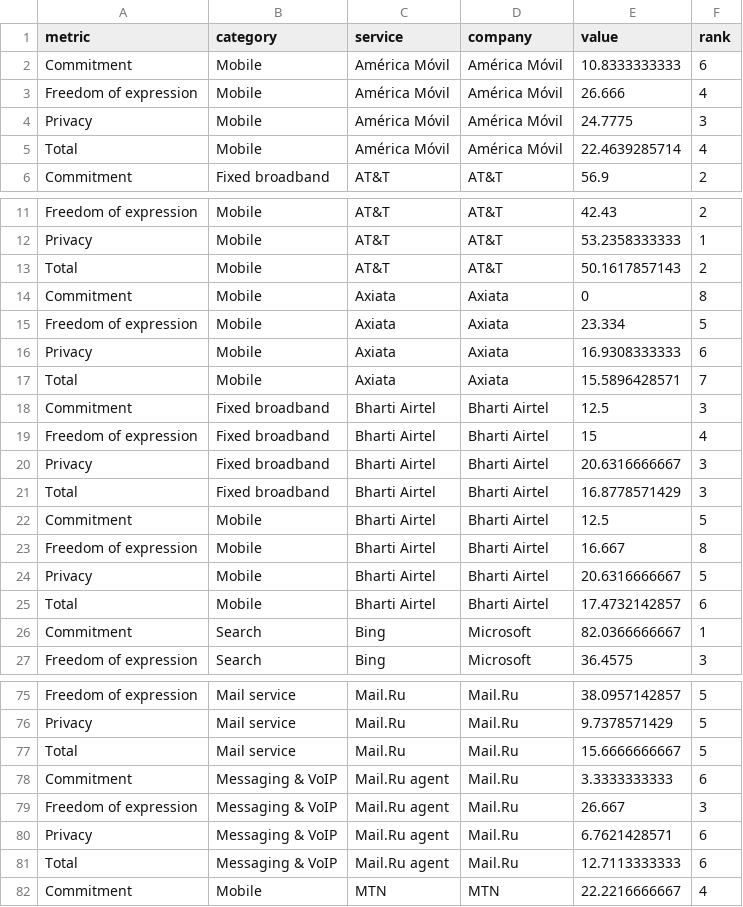
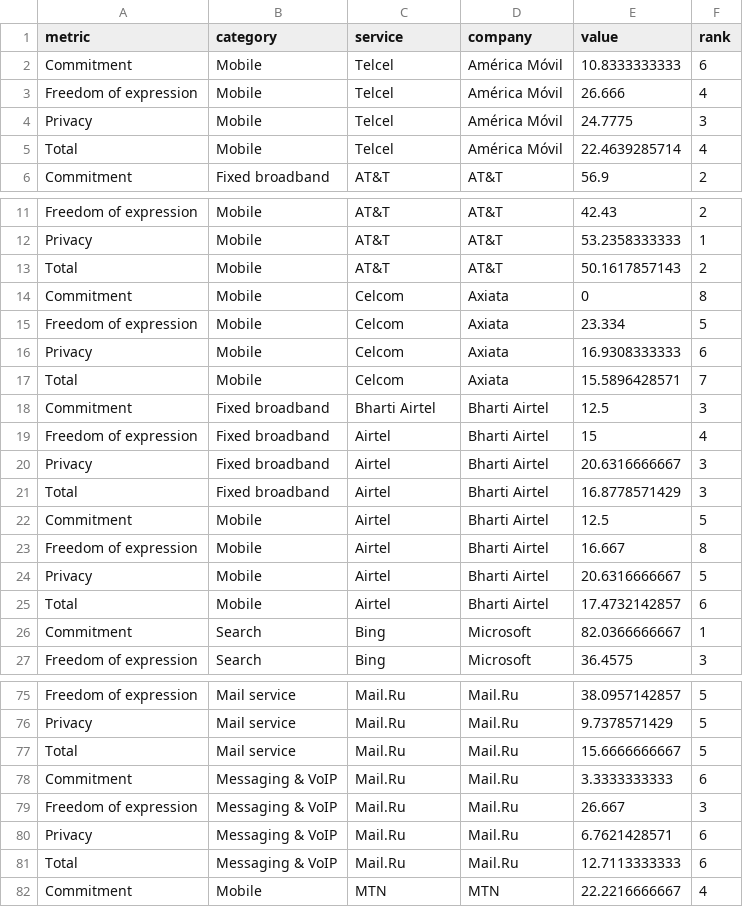
Before and after one commit to berkmancenter/internet_dashboard, a CSV file: packages/ranking-digital-rights/rdr_index.csv, drawn as a sheet; only a part is shown, gaps mark what is left out; the diff covers the shown part only.

```diff
--- a/packages/ranking-digital-rights/rdr_index.csv
+++ b/packages/ranking-digital-rights/rdr_index.csv
@@ -1,6 +1,6 @@
 metric,category,service,company,value,rank,
-Commitment,Mobile,América Móvil,América Móvil,10.8333333333,6,
-Freedom of expression,Mobile,América Móvil,América Móvil,26.666,4
-Privacy,Mobile,América Móvil,América Móvil,24.7775,3
-Total,Mobile,América Móvil,América Móvil,22.4639285714,4
+Commitment,Mobile,Telcel,América Móvil,10.8333333333,6,
+Freedom of expression,Mobile,Telcel,América Móvil,26.666,4
+Privacy,Mobile,Telcel,América Móvil,24.7775,3
+Total,Mobile,Telcel,América Móvil,22.4639285714,4
 Commitment,Fixed broadband,AT&T,AT&T,56.9,2
@@ -13,14 +13,14 @@ Privacy,Mobile,AT&T,AT&T,53.2358333333,1
 Total,Mobile,AT&T,AT&T,50.1617857143,2
-Commitment,Mobile,Axiata,Axiata,0,8
-Freedom of expression,Mobile,Axiata,Axiata,23.334,5
-Privacy,Mobile,Axiata,Axiata,16.9308333333,6
-Total,Mobile,Axiata,Axiata,15.5896428571,7
+Commitment,Mobile,Celcom,Axiata,0,8
+Freedom of expression,Mobile,Celcom,Axiata,23.334,5
+Privacy,Mobile,Celcom,Axiata,16.9308333333,6
+Total,Mobile,Celcom,Axiata,15.5896428571,7
 Commitment,Fixed broadband,Bharti Airtel,Bharti Airtel,12.5,3
-Freedom of expression,Fixed broadband,Bharti Airtel,Bharti Airtel,15,4
-Privacy,Fixed broadband,Bharti Airtel,Bharti Airtel,20.6316666667,3
-Total,Fixed broadband,Bharti Airtel,Bharti Airtel,16.8778571429,3
-Commitment,Mobile,Bharti Airtel,Bharti Airtel,12.5,5
-Freedom of expression,Mobile,Bharti Airtel,Bharti Airtel,16.667,8
-Privacy,Mobile,Bharti Airtel,Bharti Airtel,20.6316666667,5
-Total,Mobile,Bharti Airtel,Bharti Airtel,17.4732142857,6
+Freedom of expression,Fixed broadband,Airtel,Bharti Airtel,15,4
+Privacy,Fixed broadband,Airtel,Bharti Airtel,20.6316666667,3
+Total,Fixed broadband,Airtel,Bharti Airtel,16.8778571429,3
+Commitment,Mobile,Airtel,Bharti Airtel,12.5,5
+Freedom of expression,Mobile,Airtel,Bharti Airtel,16.667,8
+Privacy,Mobile,Airtel,Bharti Airtel,20.6316666667,5
+Total,Mobile,Airtel,Bharti Airtel,17.4732142857,6
 Commitment,Search,Bing,Microsoft,82.0366666667,1
@@ -77,6 +77,6 @@ Privacy,Mail service,Mail.Ru,Mail.Ru,9.7378571429,5
 Total,Mail service,Mail.Ru,Mail.Ru,15.6666666667,5
-Commitment,Messaging & VoIP,Mail.Ru agent,Mail.Ru,3.3333333333,6
-Freedom of expression,Messaging & VoIP,Mail.Ru agent,Mail.Ru,26.667,3
-Privacy,Messaging & VoIP,Mail.Ru agent,Mail.Ru,6.7621428571,6
-Total,Messaging & VoIP,Mail.Ru agent,Mail.Ru,12.7113333333,6
+Commitment,Messaging & VoIP,Mail.Ru,Mail.Ru,3.3333333333,6
+Freedom of expression,Messaging & VoIP,Mail.Ru,Mail.Ru,26.667,3
+Privacy,Messaging & VoIP,Mail.Ru,Mail.Ru,6.7621428571,6
+Total,Messaging & VoIP,Mail.Ru,Mail.Ru,12.7113333333,6
 Commitment,Mobile,MTN,MTN,22.2216666667,4
```
Also changed, not shown: 4 edited cells elsewhere in this file, packages/ranking-digital-rights/rdr_companies.tsv, 3 other files.
